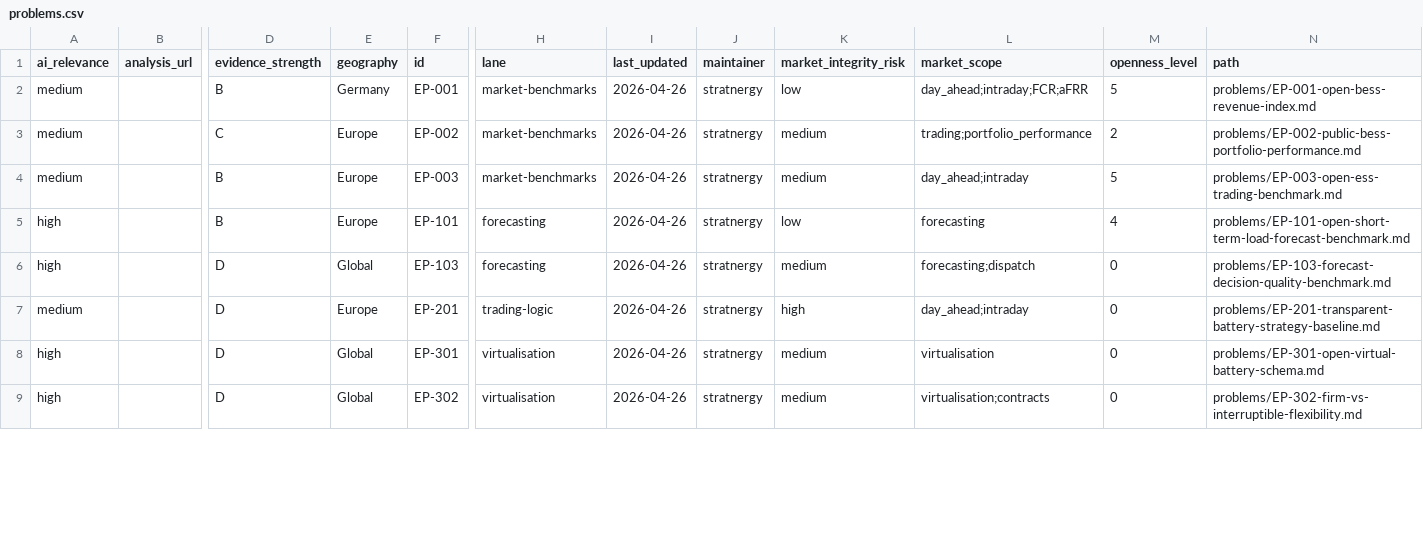
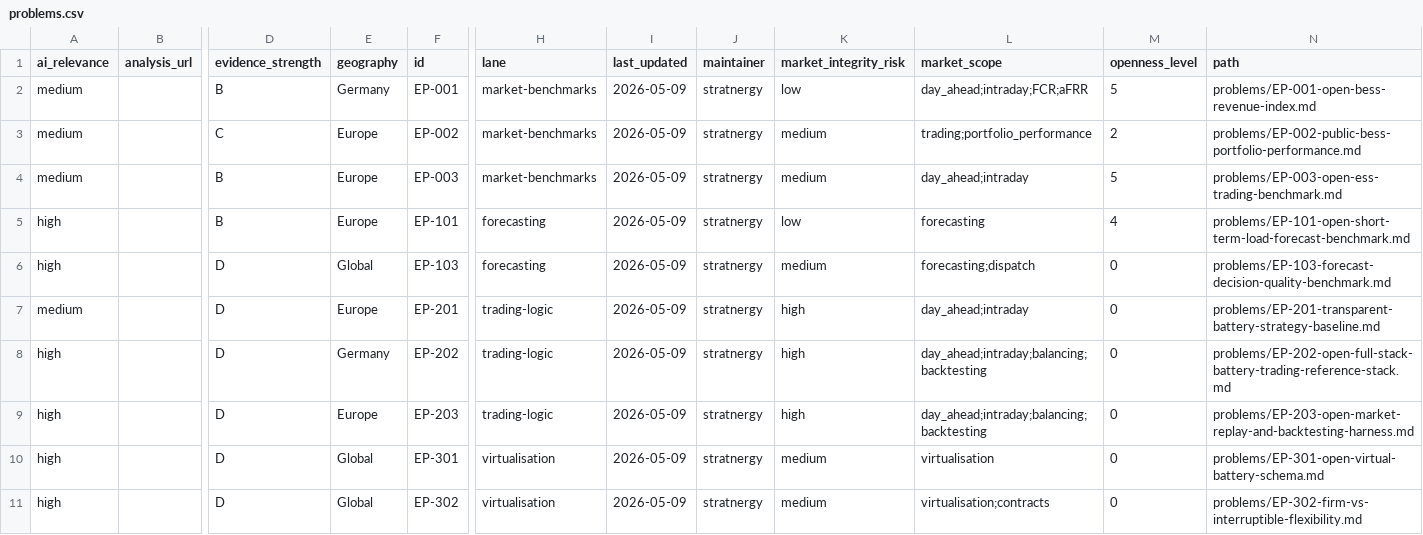
Before and after one commit to stratnergy-labs/open-energy-problems, a CSV file: index/problems.csv, drawn as a sheet; only a part is shown, gaps mark what is left out; addresses are those after the commit; rows hold the shown columns only; the diff covers the shown part only; the diff names each change by its address in the sheet, - before the commit and + after, or states it on an @@ line.

Commit message:
Add headline open problem cards

```diff
--- a/index/problems.csv
+++ b/index/problems.csv
-I2:I7 (last_updated): 2026-04-26
+I2:I7 (last_updated): 2026-05-09
+row 8: high |  | D | Germany | EP-202 | trading-logic | 2026-05-09 | stratnergy | high | day_ahead;intraday;balancing;backtesting | 0 | problems/EP-202-open-full-stack-battery-trading-reference-stack.md
+row 9: high |  | D | Europe | EP-203 | trading-logic | 2026-05-09 | stratnergy | high | day_ahead;intraday;balancing;backtesting | 0 | problems/EP-203-open-market-replay-and-backtesting-harness.md
-I10:I11 (last_updated): 2026-04-26
+I10:I11 (last_updated): 2026-05-09
```
Also changed, not shown: 2 added rows and 7 edited cells elsewhere in this file, 34 other files.
